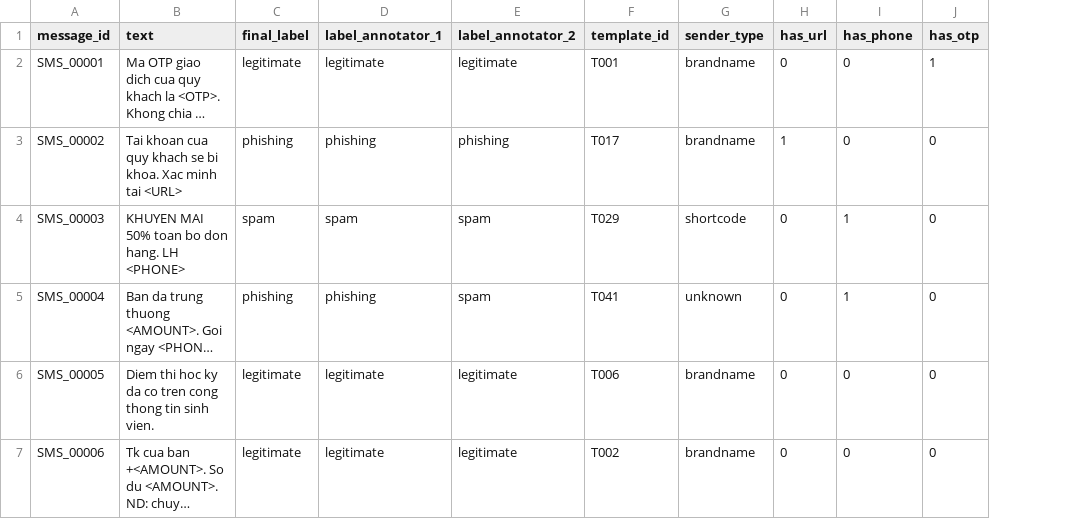
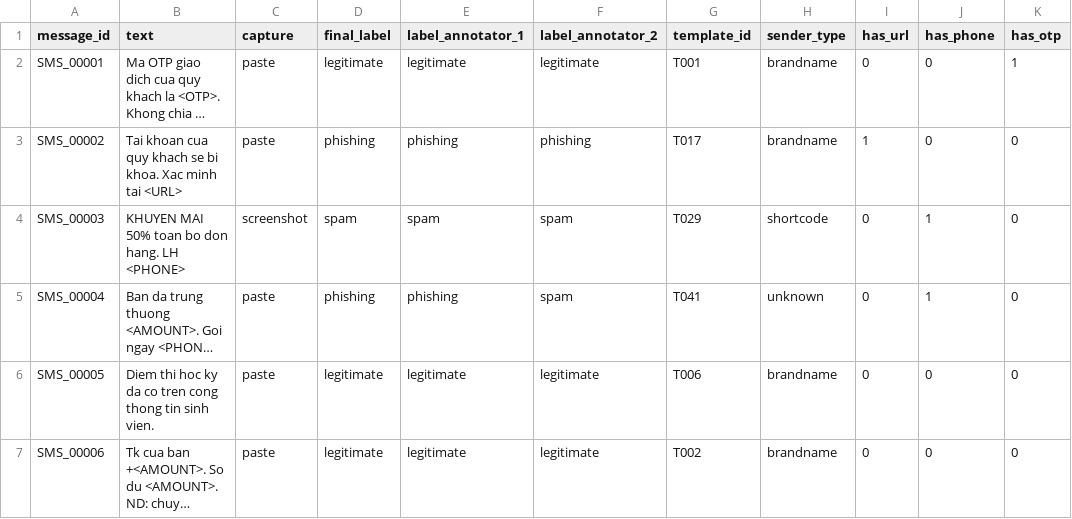
Before and after one commit to vuthainguyen1602/phishvn-sms, a CSV file: EXAMPLE_synthetic.csv, drawn as a sheet; only a part is shown; long unchanged cells end in …; the diff names each change by its address in the sheet, - before the commit and + after, or states it on an @@ line.

Commit message:
feat(collect): add redaction page, screenshot route and month-only dates
- redact.html: offline page where contributors paste and redact messages
- Screenshots in a .zip as an alternative; consent form says the author sees them
- sms_transcribe.py: OCR and redact screenshots with the page's rules
- New published column `capture` (paste / screenshot)
- received_at -> received_month (YYYY-MM)
- CONTRIBUTE_vi.md / _en.md: step-by-step guide for contributors
- tests/: both redaction paths checked against one set of cases
- sms_collect.py no longer writes data outside the repository

```diff
--- a/EXAMPLE_synthetic.csv
+++ b/EXAMPLE_synthetic.csv
+column C (capture), rows 2-7: paste | paste | screenshot | paste | paste | paste
```
Also changed, not shown: EXAMPLE_submission_synthetic.csv, EXAMPLE_working_synthetic.csv, 13 other files.
